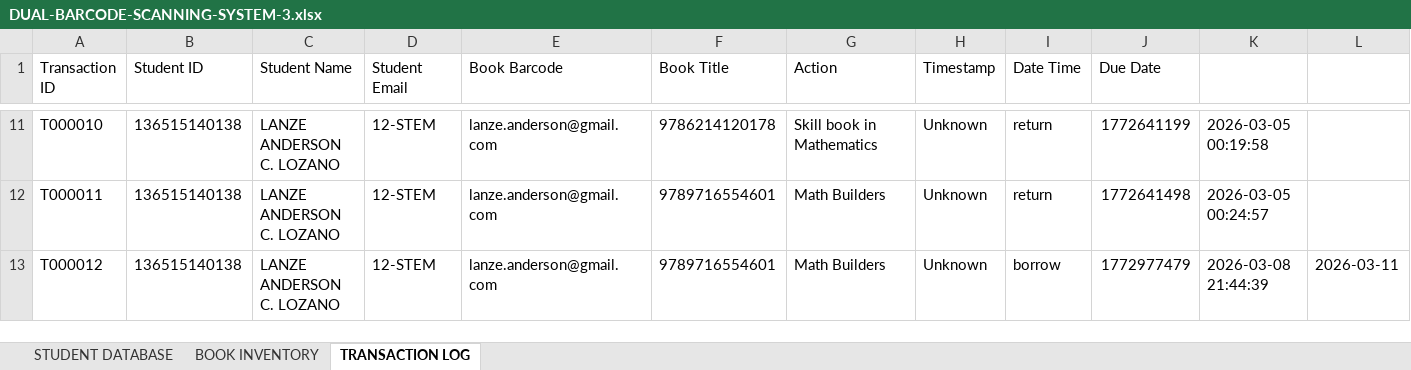
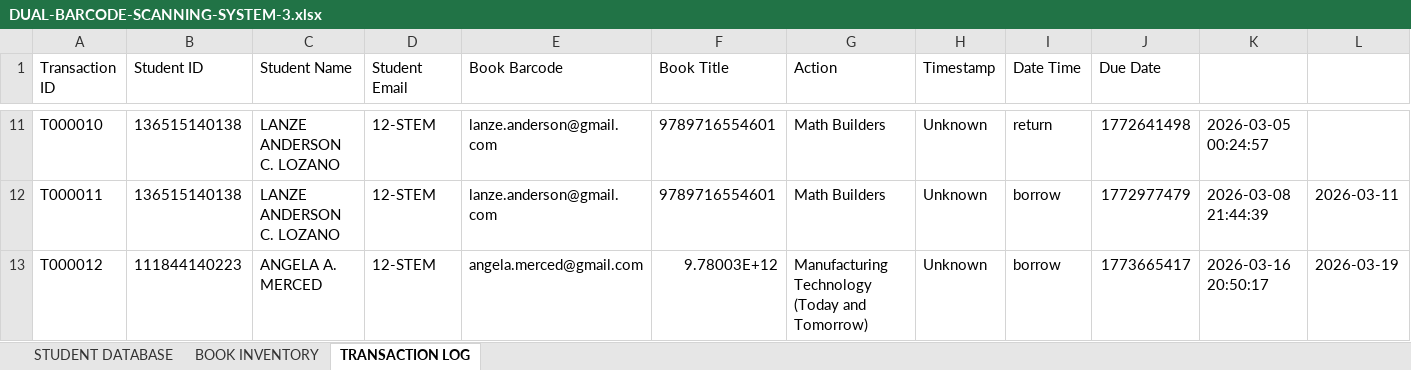
Before and after one commit to lans-spec/ProjectLibrary, an Excel workbook: stem/code/final/DUAL-BARCODE-SCANNING-SYSTEM-3.xlsx, sheet TRANSACTION LOG, drawn as a sheet; only a part is shown, gaps mark what is left out; values as stored, in another font and other column widths than the file's, no borders; the diff covers the shown part only; the diff names each change by its address in the sheet, - before the commit and + after, or states it on an @@ line.

```diff
--- a/stem/code/final/DUAL-BARCODE-SCANNING-SYSTEM-3.xlsx (sheet TRANSACTION LOG)
+++ b/stem/code/final/DUAL-BARCODE-SCANNING-SYSTEM-3.xlsx (sheet TRANSACTION LOG)
-F11 (Book Title): 9786214120178
+F11 (Book Title): 9789716554601
-G11 (Action): Skill book in Mathematics
+G11 (Action): Math Builders
-J11 (Due Date): 1772641199
+J11 (Due Date): 1772641498
-K11: 2026-03-05 00:19:58
+K11: 2026-03-05 00:24:57
-I12 (Date Time): return
+I12 (Date Time): borrow
-J12 (Due Date): 1772641498
+J12 (Due Date): 1772977479
-K12: 2026-03-05 00:24:57
+K12: 2026-03-08 21:44:39
-L12: (empty)
+L12: 2026-03-11
-B13 (Student ID): 136515140138
+B13 (Student ID): 111844140223
-C13 (Student Name): LANZE ANDERSON C. LOZANO
+C13 (Student Name): ANGELA A. MERCED
-E13 (Book Barcode): lanze.anderson@gmail.com
+E13 (Book Barcode): angela.merced@gmail.com
-F13 (Book Title): 9789716554601
+F13 (Book Title): 9.78003E+12
-G13 (Action): Math Builders
+G13 (Action): Manufacturing Technology (Today and Tomorrow)
-J13 (Due Date): 1772977479
+J13 (Due Date): 1773665417
-K13: 2026-03-08 21:44:39
+K13: 2026-03-16 20:50:17
-L13: 2026-03-11
+L13: 2026-03-19
```
Also changed, not shown: 29 edited cells elsewhere in this sheet, sheet BOOK INVENTORY, sheet STUDENT DATABASE, 1 other file.
